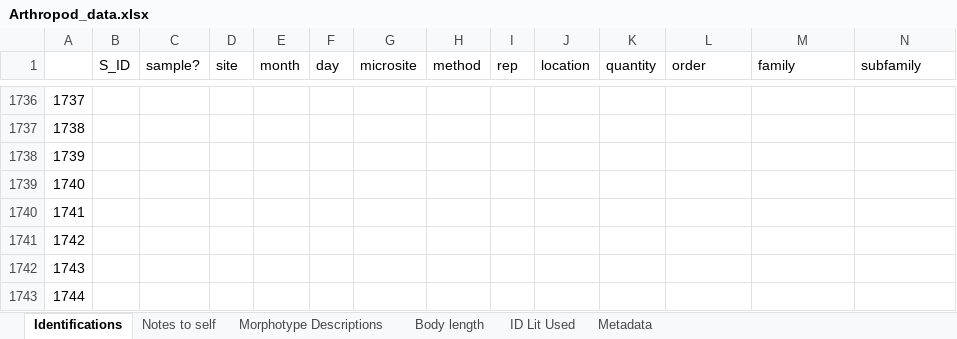
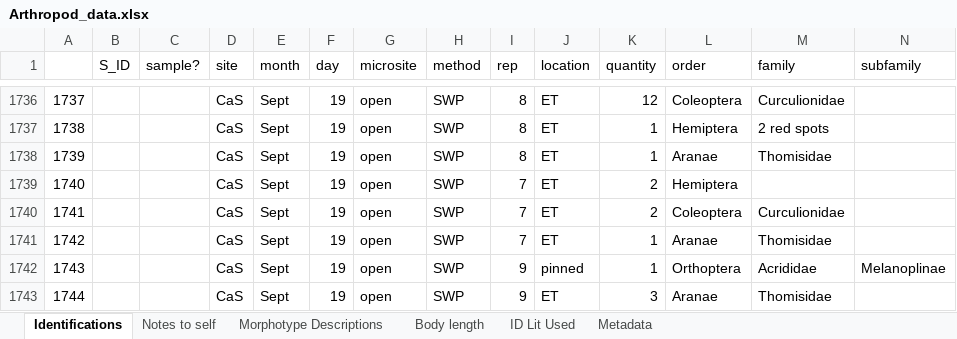
Before and after one commit to jennabraun/prey_item_survey, an Excel workbook: Raw Data/Arthropod_data.xlsx, sheet Identifications, drawn as a sheet; only a part is shown, gaps mark what is left out; values as stored, in another font and other column widths than the file's, no borders; the diff covers the shown part only; the diff names each change by its address in the sheet, - before the commit and + after, or states it on an @@ line.

Commit message:
working through sept sweeps

```diff
--- a/Raw Data/Arthropod_data.xlsx (sheet Identifications)
+++ b/Raw Data/Arthropod_data.xlsx (sheet Identifications)
-D1736:D1743 (site): (empty)
+D1736:D1743 (site): CaS
-E1736:E1743 (month): (empty)
+E1736:E1743 (month): Sept
-F1736:F1743 (day): (empty)
+F1736:F1743 (day): 19
-G1736:G1743 (microsite): (empty)
+G1736:G1743 (microsite): open
-H1736:H1743 (method): (empty)
+H1736:H1743 (method): SWP
-I1736:I1738 (rep): (empty)
+I1736:I1738 (rep): 8
-J1736:J1741 (location): (empty)
+J1736:J1741 (location): ET
-K1736 (quantity): (empty)
+K1736 (quantity): 12
-L1736 (order): (empty)
+L1736 (order): Coleoptera
-M1736 (family): (empty)
+M1736 (family): Curculionidae
-K1737:K1738 (quantity): (empty)
+K1737:K1738 (quantity): 1
-L1737 (order): (empty)
+L1737 (order): Hemiptera
-M1737 (family): (empty)
+M1737 (family): 2 red spots
-L1738 (order): (empty)
+L1738 (order): Aranae
-M1738 (family): (empty)
+M1738 (family): Thomisidae
-I1739:I1741 (rep): (empty)
+I1739:I1741 (rep): 7
-K1739:K1740 (quantity): (empty)
+K1739:K1740 (quantity): 2
-L1739 (order): (empty)
+L1739 (order): Hemiptera
-L1740 (order): (empty)
+L1740 (order): Coleoptera
-M1740 (family): (empty)
+M1740 (family): Curculionidae
-K1741:K1742 (quantity): (empty)
+K1741:K1742 (quantity): 1
-L1741 (order): (empty)
+L1741 (order): Aranae
-M1741 (family): (empty)
+M1741 (family): Thomisidae
-I1742:I1743 (rep): (empty)
+I1742:I1743 (rep): 9
-J1742 (location): (empty)
+J1742 (location): pinned
-L1742 (order): (empty)
+L1742 (order): Orthoptera
-M1742 (family): (empty)
+M1742 (family): Acrididae
-N1742 (subfamily): (empty)
+N1742 (subfamily): Melanoplinae
-J1743 (location): (empty)
+J1743 (location): ET
-K1743 (quantity): (empty)
+K1743 (quantity): 3
-L1743 (order): (empty)
+L1743 (order): Aranae
-M1743 (family): (empty)
+M1743 (family): Thomisidae
```
Also changed, not shown: 527 edited cells elsewhere in this sheet.
